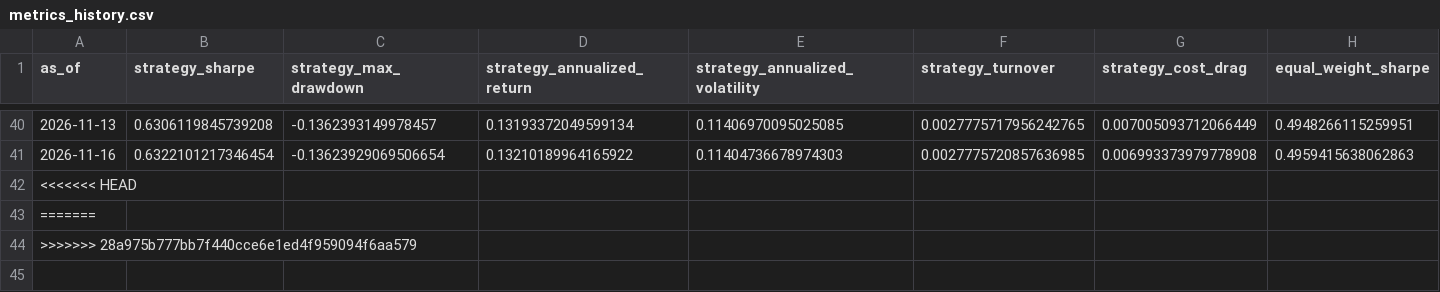
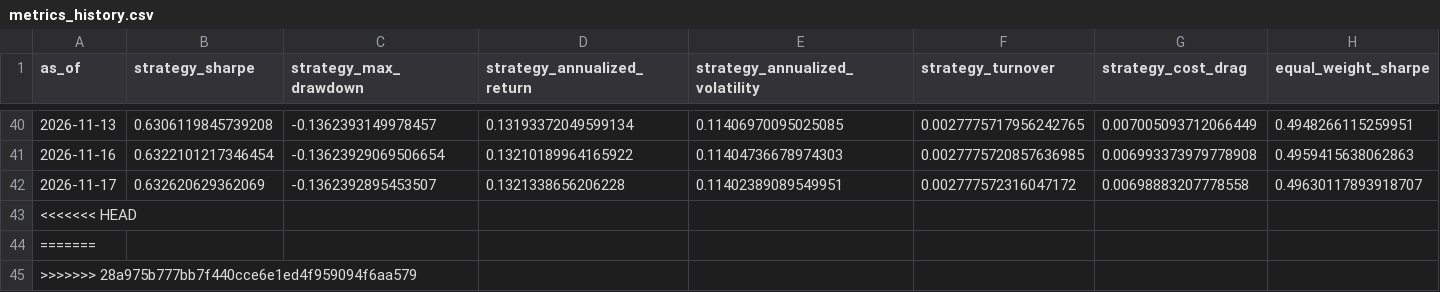
Before and after one commit to shrishaanth/Syntropy, a CSV file: data/outputs/history/metrics_history.csv, drawn as a sheet; only a part is shown, gaps mark what is left out; rows hold the shown columns only; the diff names each change by its address in the sheet, - before the commit and + after, or states it on an @@ line.

```diff
--- a/data/outputs/history/metrics_history.csv
+++ b/data/outputs/history/metrics_history.csv
+row 42: 2026-11-17 | 0.632620629362069 | -0.1362392895453507 | 0.1321338656206228 | 0.11402389089549951 | 0.002777572316047172 | 0.00698883207778558 | 0.49630117893918707
```
Also changed, not shown: 3 other files.
